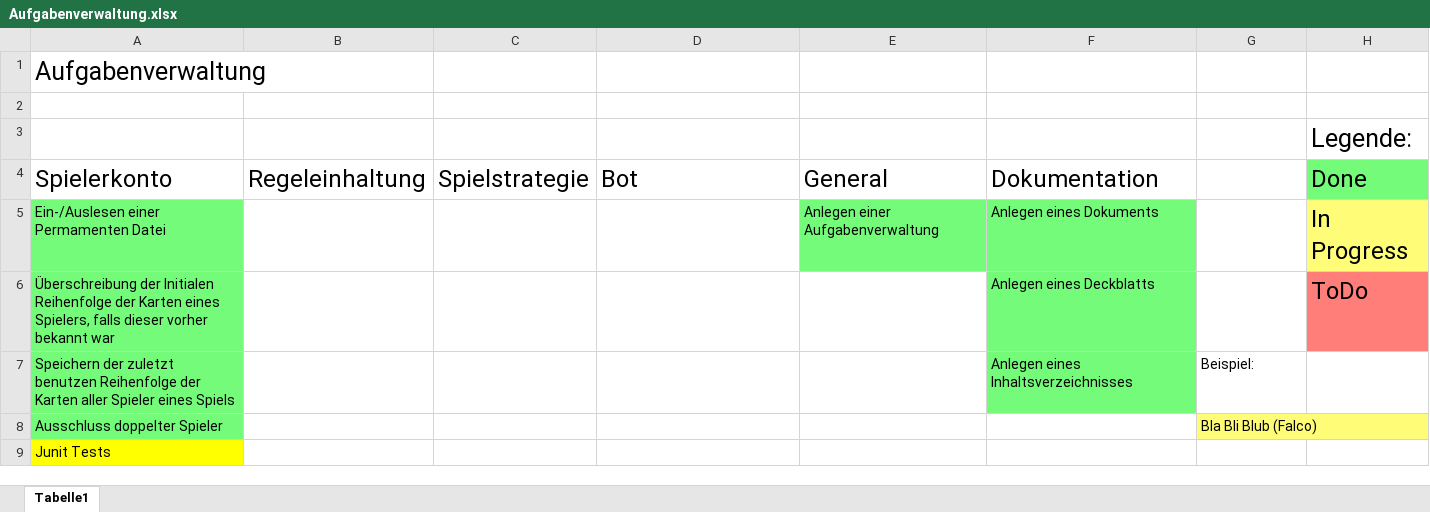
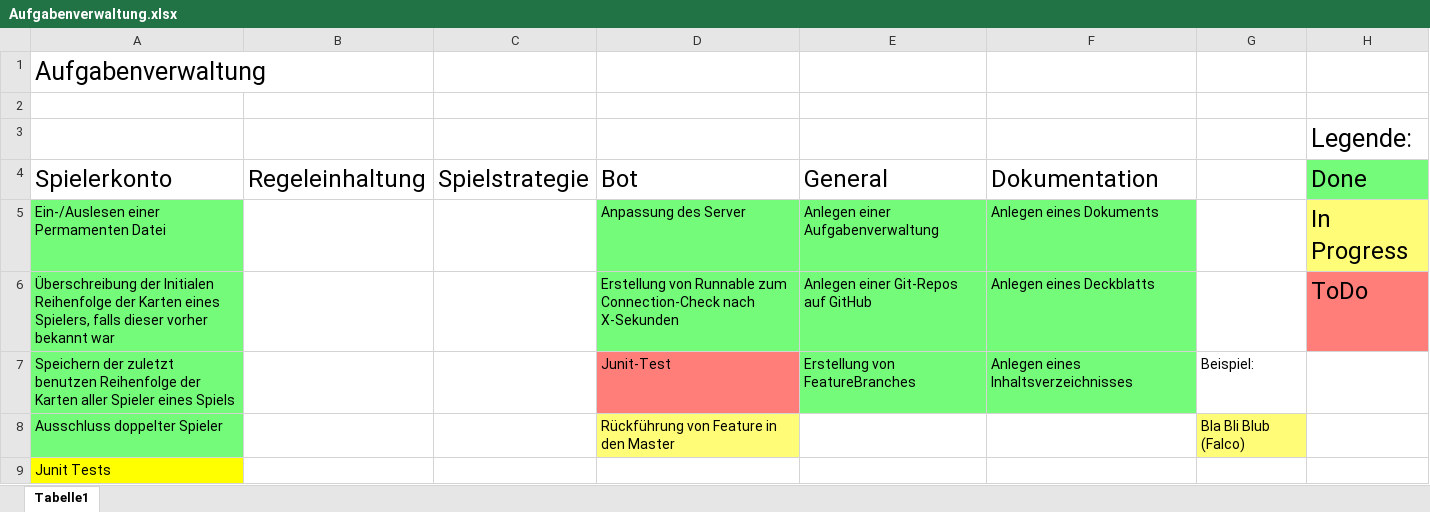
Before and after one commit to Menschomat/fancyYooloo, an Excel workbook: docs/Planung/Aufgabenverwaltung.xlsx, sheet Tabelle1, drawn as a sheet; values as stored, in another font and other column widths than the file's, no borders; the diff names each change by its address in the sheet, - before the commit and + after, or states it on an @@ line.

```diff
--- a/docs/Planung/Aufgabenverwaltung.xlsx (sheet Tabelle1)
+++ b/docs/Planung/Aufgabenverwaltung.xlsx (sheet Tabelle1)
-D5: (empty)
+D5: Anpassung des Server
-D5 fill: none
+D5 fill: #73FB79
-D6: (empty)
+D6: Erstellung von Runnable zum Connection-Check nach X-Sekunden
-D6:E6 fill: none
+D6:E6 fill: #73FB79
-E6: (empty)
+E6: Anlegen einer Git-Repos auf GitHub
-D7: (empty)
+D7: Junit-Test
-D7 fill: none
+D7 fill: #FF7E79
-E7: (empty)
+E7: Erstellung von FeatureBranches
-E7 fill: none
+E7 fill: #73FB79
-D8: (empty)
+D8: Rückführung von Feature in den Master
-D8 fill: none
+D8 fill: #FFFD78
```
Also changed, not shown: 14 other files.
